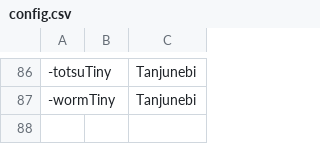
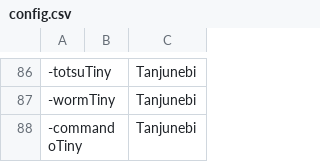
Before and after one commit to AcrylonitrileButadieneStyrene/yno-commumoji, a CSV file: config.csv, drawn as a sheet; only a part is shown, gaps mark what is left out; the diff names each change by its address in the sheet, - before the commit and + after, or states it on an @@ line.

Commit message:
add commandoTiny by Tanjunebi (#63)

```diff
--- a/config.csv
+++ b/config.csv
+row 88: -commandoTiny |  | Tanjunebi
```
Also changed, not shown: 1 other file.
